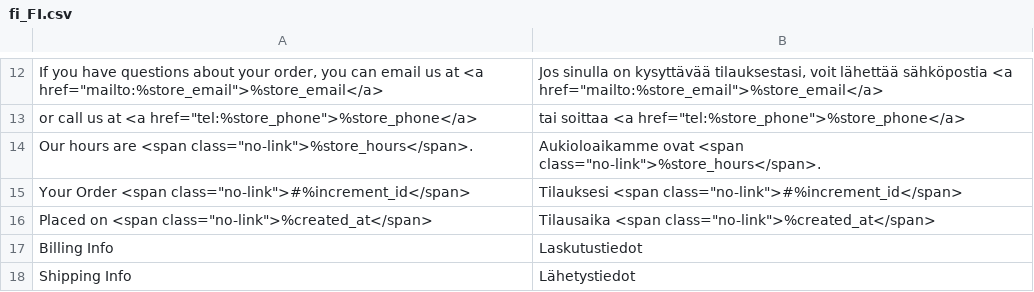
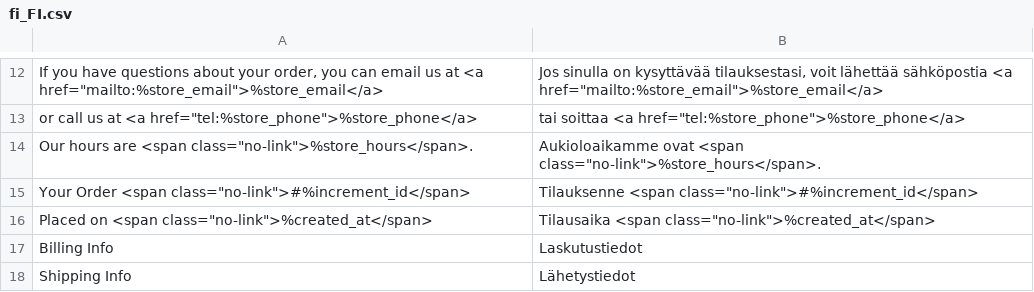
Before and after one commit to Shipfunk/magento2-plugin, a CSV file: i18n/fi_FI.csv, drawn as a sheet; only a part is shown, gaps mark what is left out; the diff names each change by its address in the sheet, - before the commit and + after, or states it on an @@ line.

Commit message:
Commit latest change
Starting magento coding standard changes

```diff
--- a/i18n/fi_FI.csv
+++ b/i18n/fi_FI.csv
-B15: Tilauksesi <span class="no-link">#%increment_id</span>
+B15: Tilauksenne <span class="no-link">#%increment_id</span>
```
